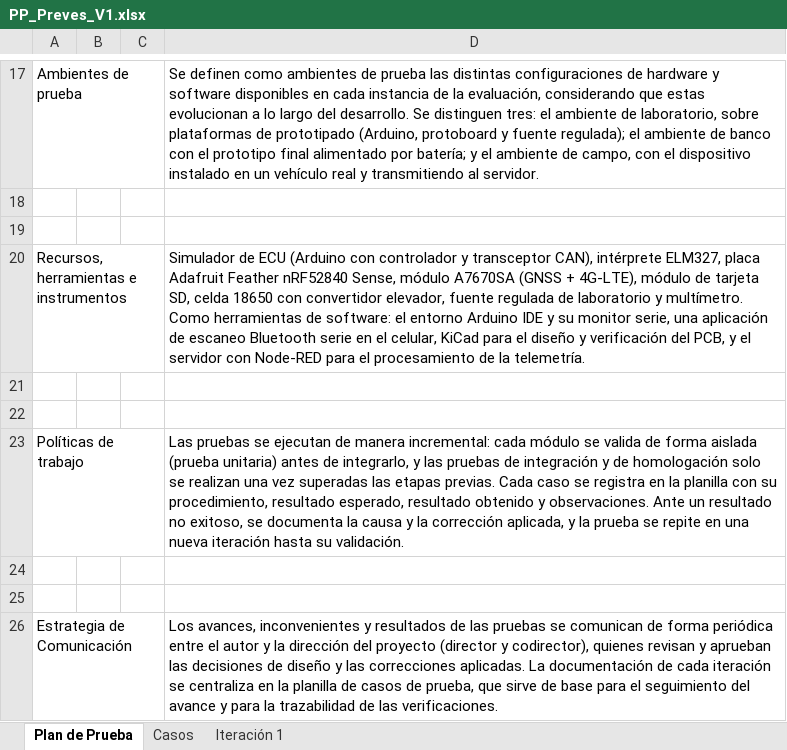
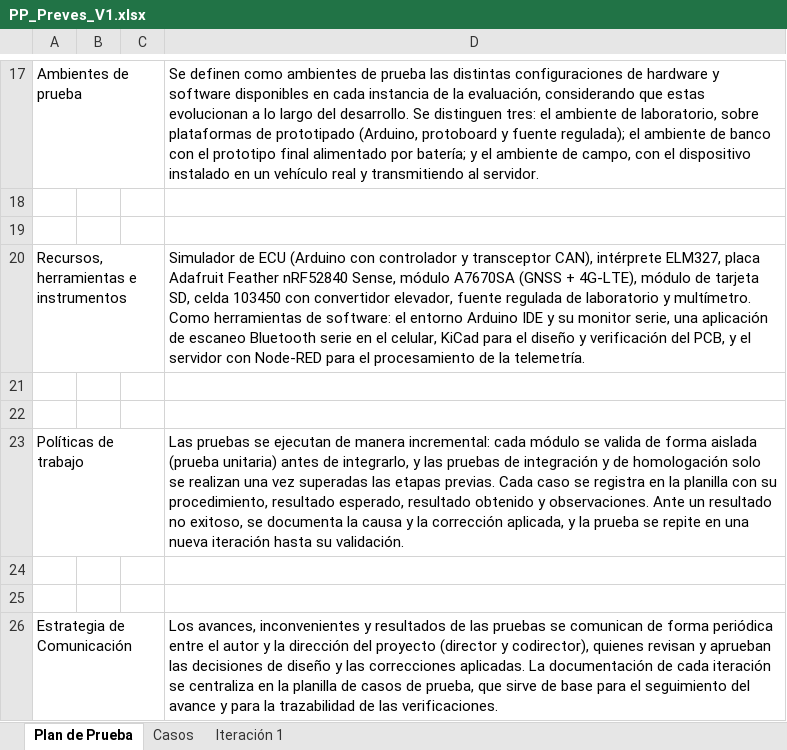
Before and after one commit to SantiagoPreves/Trabajo-Final-CAN, an Excel workbook: docs/PP_Preves_V1.xlsx, sheet Plan de Prueba, drawn as a sheet; only a part is shown, gaps mark what is left out; values as stored, in another font and other column widths than the file's, no borders; the diff names each change by its address in the sheet, - before the commit and + after, or states it on an @@ line.

```diff
--- a/docs/PP_Preves_V1.xlsx (sheet Plan de Prueba)
+++ b/docs/PP_Preves_V1.xlsx (sheet Plan de Prueba)
-D20: …SD, celda 18650 con convertidor…
+D20: …SD, celda 103450 con convertidor…
```
Also changed, not shown: sheet Iteración 1, sheet Casos, 5 other files.
